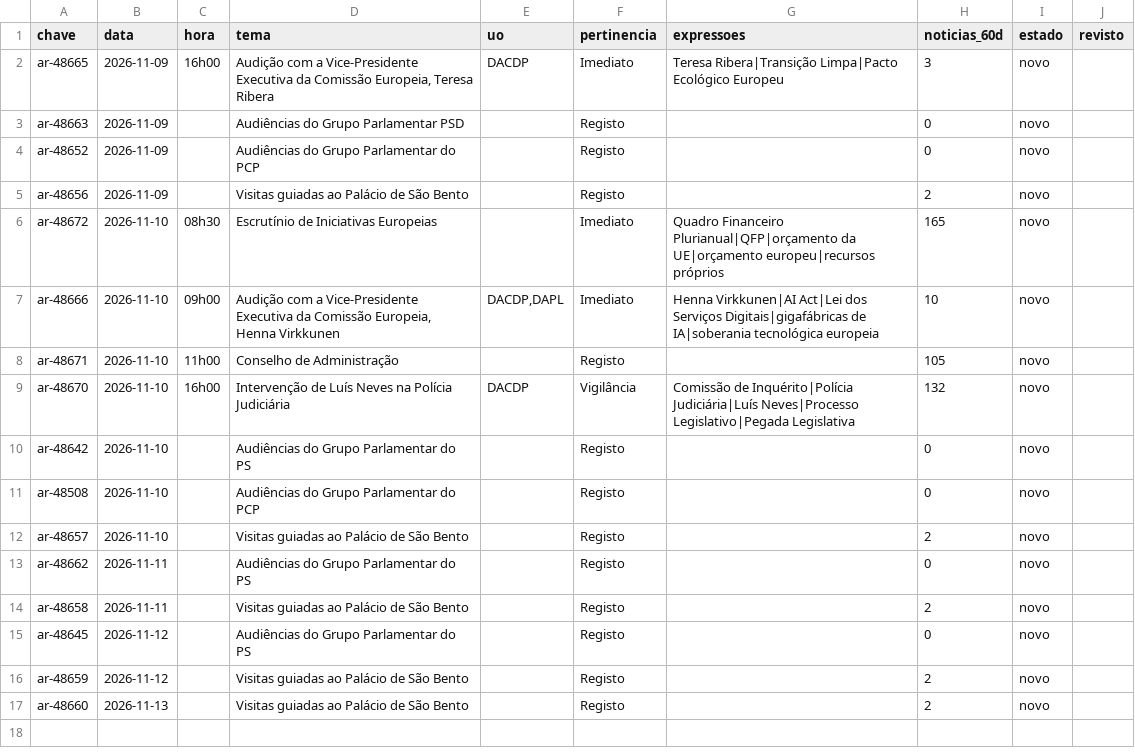
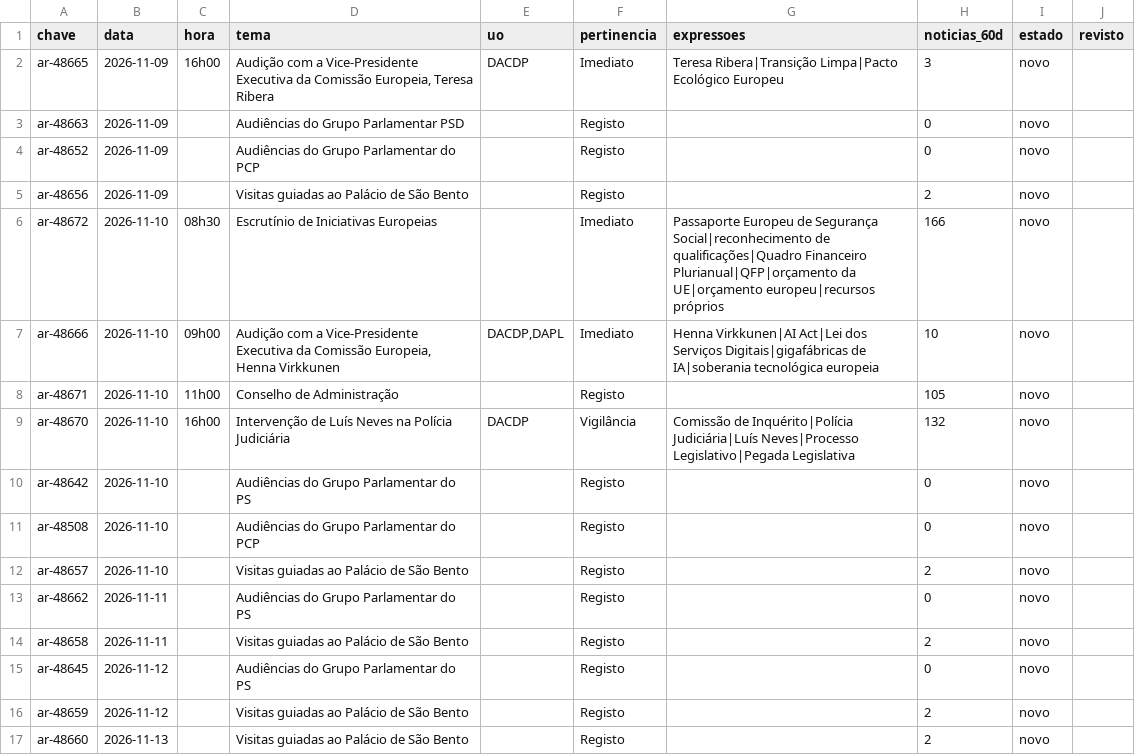
Before and after one commit to upe-sggov/ar-preview, a CSV file: dados/triagem_semana.csv, drawn as a sheet.

```diff
--- a/dados/triagem_semana.csv
+++ b/dados/triagem_semana.csv
@@ -5,3 +5,3 @@ ar-48652;2026-11-09;;Audiências do Grupo Parlamentar do PCP;;Registo;;0;novo;
 ar-48656;2026-11-09;;Visitas guiadas ao Palácio de São Bento;;Registo;;2;novo;
-ar-48672;2026-11-10;08h30;Escrutínio de Iniciativas Europeias;;Imediato;Quadro Financeiro Plurianual|QFP|orçamento da UE|orçamento europeu|recursos próprios;165;novo;
+ar-48672;2026-11-10;08h30;Escrutínio de Iniciativas Europeias;;Imediato;Passaporte Europeu de Segurança Social|reconhecimento de qualificações|Quadro Financeiro Plurianual|QFP|orçamento da UE|orçamento europeu|recursos próprios;166;novo;
 ar-48666;2026-11-10;09h00;Audição com a Vice-Presidente Executiva da Comissão Europeia, Henna Virkkunen;DACDP,DAPL;Imediato;Henna Virkkunen|AI Act|Lei dos Serviços Digitais|gigafábricas de IA|soberania tecnológica europeia;10;novo;
```
Also changed, not shown: 39 other files.
